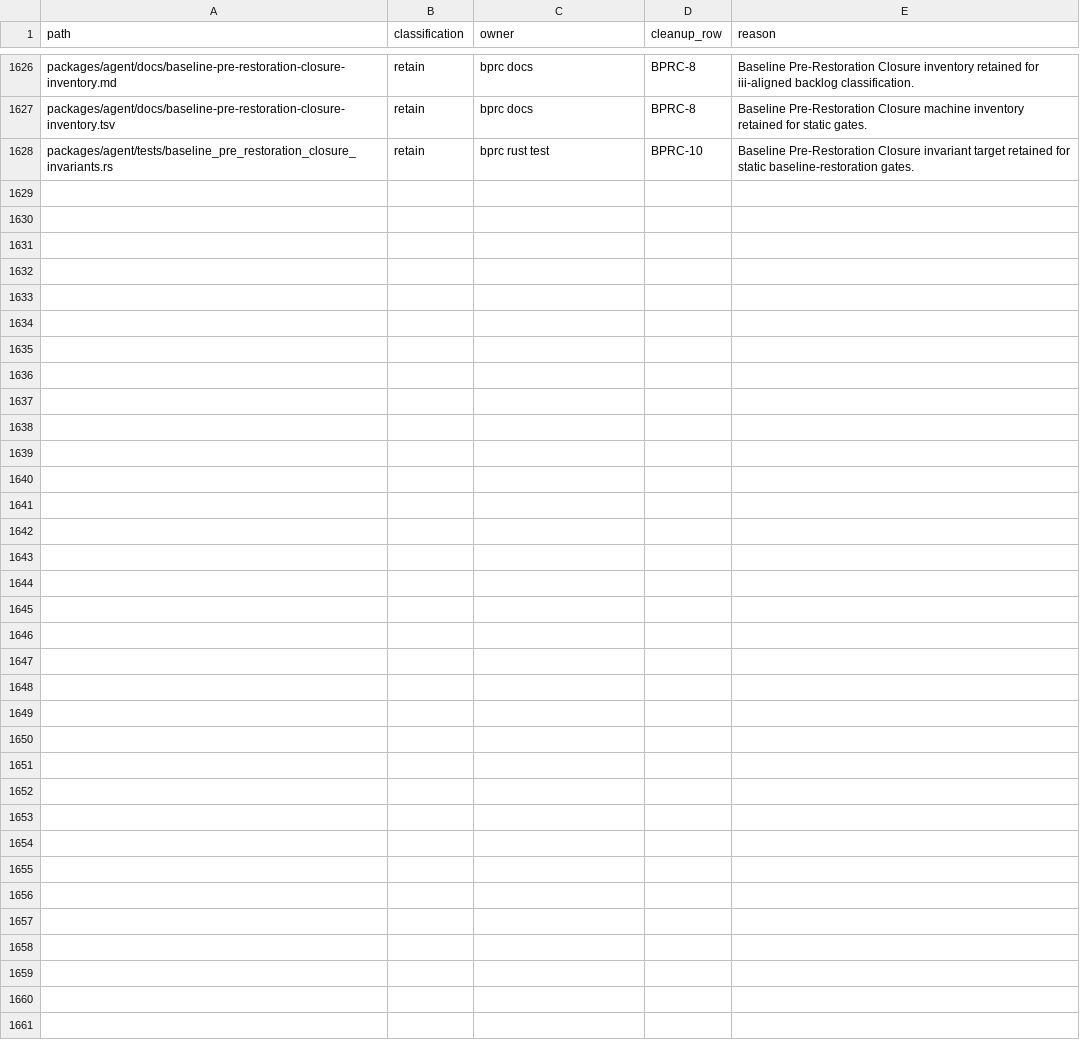
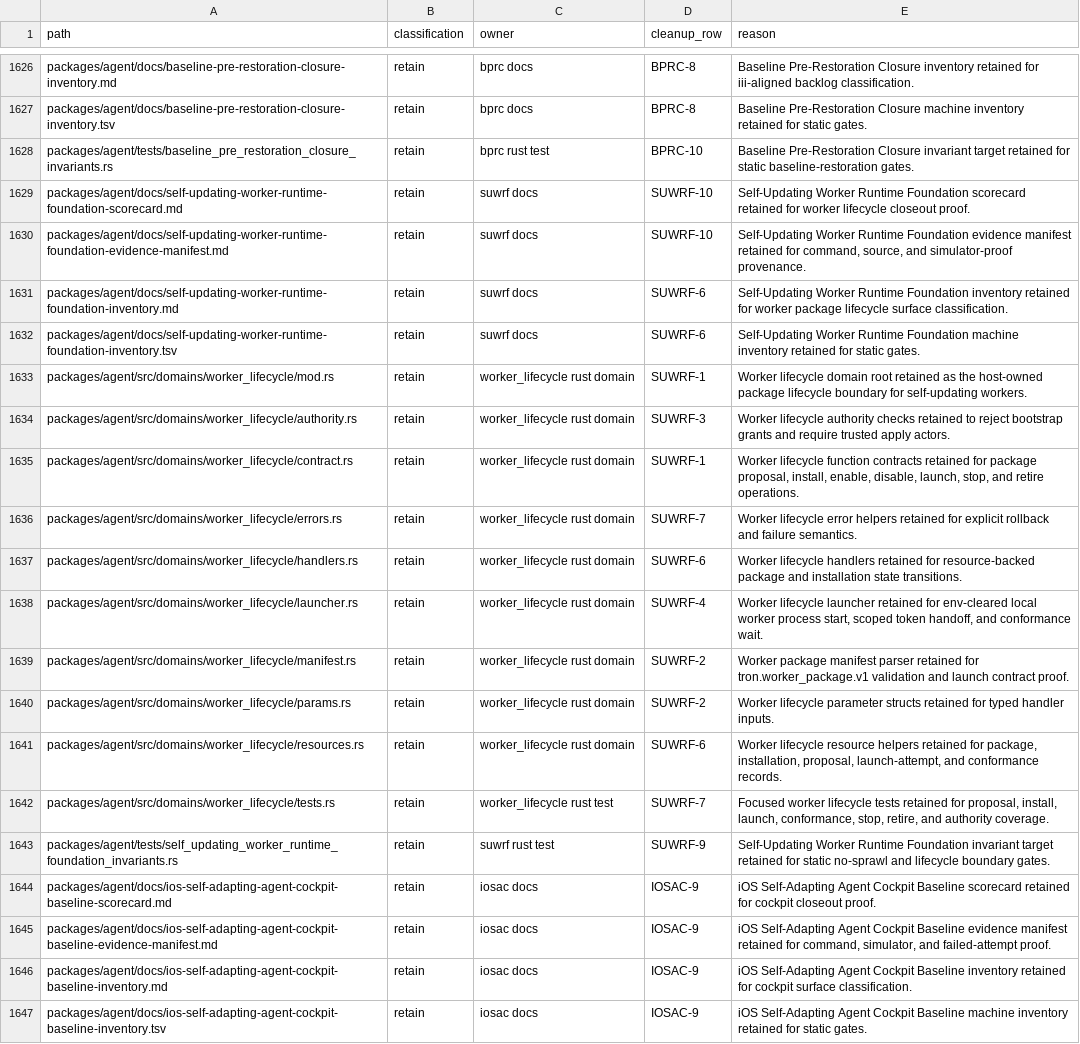
Before and after one commit to mhismail3/tron, a TSV file: packages/agent/docs/primitive-code-cleanup-file-inventory.tsv, drawn as a sheet; only a part is shown, gaps mark what is left out; the diff covers the shown part only.

Commit message:
Establish iOS self-adapting agent cockpit baseline
- add worker lifecycle protocol/client/state projection and cockpit UI

- render resource-backed ui_surface runtime surfaces through generated UI renderer

- wire chat status capsule and cockpit sheet through repository protocols

- lock neutral glass theme tokens and IOSAC static evidence gates

- make generic resource read primitives system-visible while writes stay hidden

- reconcile predecessor proof inventories and successor-scope classifications

```diff
--- a/packages/agent/docs/primitive-code-cleanup-file-inventory.tsv
+++ b/packages/agent/docs/primitive-code-cleanup-file-inventory.tsv
@@ -1628 +1628,20 @@ packages/agent/docs/baseline-pre-restoration-closure-inventory.tsv	retain	bprc d
 packages/agent/tests/baseline_pre_restoration_closure_invariants.rs	retain	bprc rust test	BPRC-10	Baseline Pre-Restoration Closure invariant target retained for static baseline-restoration gates.
+packages/agent/docs/self-updating-worker-runtime-foundation-scorecard.md	retain	suwrf docs	SUWRF-10	Self-Updating Worker Runtime Foundation scorecard retained for worker lifecycle closeout proof.
+packages/agent/docs/self-updating-worker-runtime-foundation-evidence-manifest.md	retain	suwrf docs	SUWRF-10	Self-Updating Worker Runtime Foundation evidence manifest retained for command, source, and simulator-proof provenance.
+packages/agent/docs/self-updating-worker-runtime-foundation-inventory.md	retain	suwrf docs	SUWRF-6	Self-Updating Worker Runtime Foundation inventory retained for worker package lifecycle surface classification.
+packages/agent/docs/self-updating-worker-runtime-foundation-inventory.tsv	retain	suwrf docs	SUWRF-6	Self-Updating Worker Runtime Foundation machine inventory retained for static gates.
+packages/agent/src/domains/worker_lifecycle/mod.rs	retain	worker_lifecycle rust domain	SUWRF-1	Worker lifecycle domain root retained as the host-owned package lifecycle boundary for self-updating workers.
+packages/agent/src/domains/worker_lifecycle/authority.rs	retain	worker_lifecycle rust domain	SUWRF-3	Worker lifecycle authority checks retained to reject bootstrap grants and require trusted apply actors.
+packages/agent/src/domains/worker_lifecycle/contract.rs	retain	worker_lifecycle rust domain	SUWRF-1	Worker lifecycle function contracts retained for package proposal, install, enable, disable, launch, stop, and retire operations.
+packages/agent/src/domains/worker_lifecycle/errors.rs	retain	worker_lifecycle rust domain	SUWRF-7	Worker lifecycle error helpers retained for explicit rollback and failure semantics.
+packages/agent/src/domains/worker_lifecycle/handlers.rs	retain	worker_lifecycle rust domain	SUWRF-6	Worker lifecycle handlers retained for resource-backed package and installation state transitions.
+packages/agent/src/domains/worker_lifecycle/launcher.rs	retain	worker_lifecycle rust domain	SUWRF-4	Worker lifecycle launcher retained for env-cleared local worker process start, scoped token handoff, and conformance wait.
+packages/agent/src/domains/worker_lifecycle/manifest.rs	retain	worker_lifecycle rust domain	SUWRF-2	Worker package manifest parser retained for tron.worker_package.v1 validation and launch contract proof.
+packages/agent/src/domains/worker_lifecycle/params.rs	retain	worker_lifecycle rust domain	SUWRF-2	Worker lifecycle parameter structs retained for typed handler inputs.
+packages/agent/src/domains/worker_lifecycle/resources.rs	retain	worker_lifecycle rust domain	SUWRF-6	Worker lifecycle resource helpers retained for package, installation, proposal, launch-attempt, and conformance records.
+packages/agent/src/domains/worker_lifecycle/tests.rs	retain	worker_lifecycle rust test	SUWRF-7	Focused worker lifecycle tests retained for proposal, install, launch, conformance, stop, retire, and authority coverage.
+packages/agent/tests/self_updating_worker_runtime_foundation_invariants.rs	retain	suwrf rust test	SUWRF-9	Self-Updating Worker Runtime Foundation invariant target retained for static no-sprawl and lifecycle boundary gates.
+packages/agent/docs/ios-self-adapting-agent-cockpit-baseline-scorecard.md	retain	iosac docs	IOSAC-9	iOS Self-Adapting Agent Cockpit Baseline scorecard retained for cockpit closeout proof.
+packages/agent/docs/ios-self-adapting-agent-cockpit-baseline-evidence-manifest.md	retain	iosac docs	IOSAC-9	iOS Self-Adapting Agent Cockpit Baseline evidence manifest retained for command, simulator, and failed-attempt proof.
+packages/agent/docs/ios-self-adapting-agent-cockpit-baseline-inventory.md	retain	iosac docs	IOSAC-9	iOS Self-Adapting Agent Cockpit Baseline inventory retained for cockpit surface classification.
+packages/agent/docs/ios-self-adapting-agent-cockpit-baseline-inventory.tsv	retain	iosac docs	IOSAC-9	iOS Self-Adapting Agent Cockpit Baseline machine inventory retained for static gates.
```
Also changed, not shown: 10 added rows elsewhere in this file, packages/agent/docs/concurrency-scheduling-discipline-inventory.tsv, packages/agent/docs/hierarchical-rearchitecture-ios-current-ownership-map.tsv, 49 other files.
